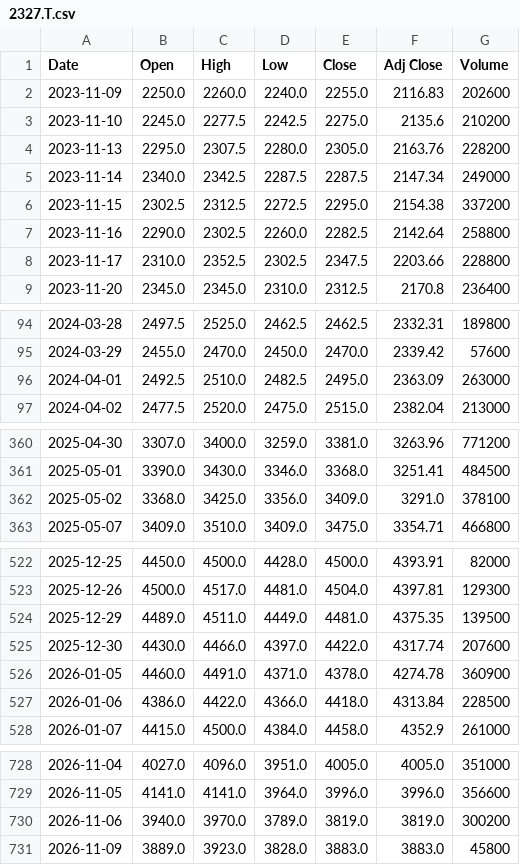
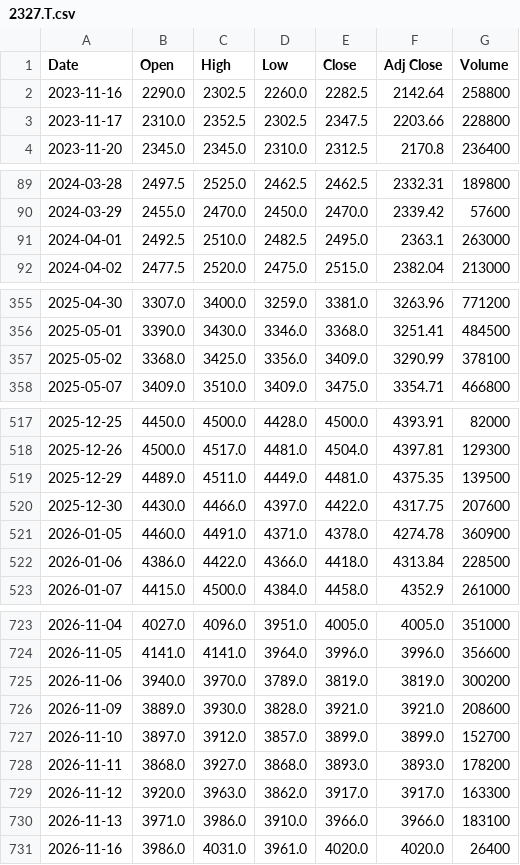
Before and after one commit to kukkunbz3613-prog/jp-stock-screener, a CSV file: data/history/2327.T.csv, drawn as a sheet; only a part is shown, gaps mark what is left out.

```diff
--- a/data/history/2327.T.csv
+++ b/data/history/2327.T.csv
@@ -1,7 +1,2 @@
 Date,Open,High,Low,Close,Adj Close,Volume
-2023-11-09,2250.0,2260.0,2240.0,2255.0,2116.83,202600
-2023-11-10,2245.0,2277.5,2242.5,2275.0,2135.6,210200
-2023-11-13,2295.0,2307.5,2280.0,2305.0,2163.76,228200
-2023-11-14,2340.0,2342.5,2287.5,2287.5,2147.34,249000
-2023-11-15,2302.5,2312.5,2272.5,2295.0,2154.38,337200
 2023-11-16,2290.0,2302.5,2260.0,2282.5,2142.64,258800
@@ -95,3 +90,3 @@ Date,Open,High,Low,Close,Adj Close,Volume
 2024-03-29,2455.0,2470.0,2450.0,2470.0,2339.42,57600
-2024-04-01,2492.5,2510.0,2482.5,2495.0,2363.09,263000
+2024-04-01,2492.5,2510.0,2482.5,2495.0,2363.1,263000
 2024-04-02,2477.5,2520.0,2475.0,2515.0,2382.04,213000
@@ -361,3 +356,3 @@ Date,Open,High,Low,Close,Adj Close,Volume
 2025-05-01,3390.0,3430.0,3346.0,3368.0,3251.41,484500
-2025-05-02,3368.0,3425.0,3356.0,3409.0,3291.0,378100
+2025-05-02,3368.0,3425.0,3356.0,3409.0,3290.99,378100
 2025-05-07,3409.0,3510.0,3409.0,3475.0,3354.71,466800
@@ -524,3 +519,3 @@ Date,Open,High,Low,Close,Adj Close,Volume
 2025-12-29,4489.0,4511.0,4449.0,4481.0,4375.35,139500
-2025-12-30,4430.0,4466.0,4397.0,4422.0,4317.74,207600
+2025-12-30,4430.0,4466.0,4397.0,4422.0,4317.75,207600
 2026-01-05,4460.0,4491.0,4371.0,4378.0,4274.78,360900
@@ -730,2 +725,7 @@ Date,Open,High,Low,Close,Adj Close,Volume
 2026-11-06,3940.0,3970.0,3789.0,3819.0,3819.0,300200
-2026-11-09,3889.0,3923.0,3828.0,3883.0,3883.0,45800
+2026-11-09,3889.0,3930.0,3828.0,3921.0,3921.0,208600
+2026-11-10,3897.0,3912.0,3857.0,3899.0,3899.0,152700
+2026-11-11,3868.0,3927.0,3868.0,3893.0,3893.0,178200
+2026-11-12,3920.0,3963.0,3862.0,3917.0,3917.0,163300
+2026-11-13,3971.0,3986.0,3910.0,3966.0,3966.0,183100
+2026-11-16,3986.0,4031.0,3961.0,4020.0,4020.0,26400
```
Also changed, not shown: data/history/1306.T.csv, data/history/4307.T.csv, 3 other files.
